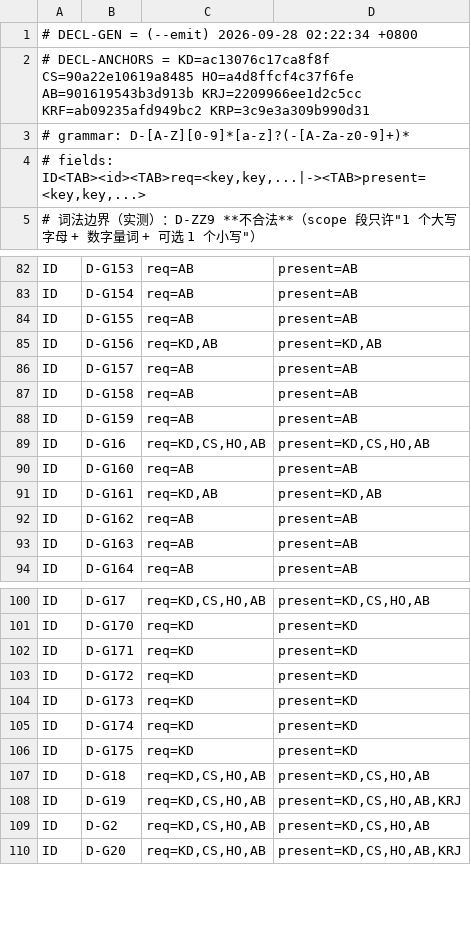
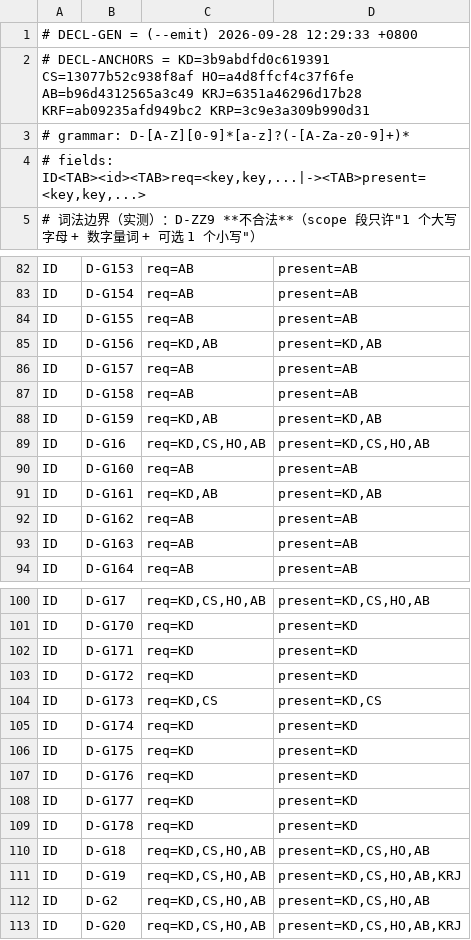
Before and after one commit to isharrrry/WPFOnLinux, a TSV file: build/MilBridge/tools/defect-registry-declared.tsv, drawn as a sheet; only a part is shown, gaps mark what is left out.

```diff
--- a/build/MilBridge/tools/defect-registry-declared.tsv
+++ b/build/MilBridge/tools/defect-registry-declared.tsv
@@ -1,3 +1,3 @@
-# DECL-GEN = (--emit) 2026-09-28 02:22:34 +0800
-# DECL-ANCHORS = KD=ac13076c17ca8f8f CS=90a22e10619a8485 HO=a4d8ffcf4c37f6fe AB=901619543b3d913b KRJ=2209966ee1d2c5cc KRF=ab09235afd949bc2 KRP=3c9e3a309b990d31
+# DECL-GEN = (--emit) 2026-09-28 12:29:33 +0800
+# DECL-ANCHORS = KD=3b9abdfd0c619391 CS=13077b52c938f8af HO=a4d8ffcf4c37f6fe AB=b96d4312565a3c49 KRJ=6351a46296d17b28 KRF=ab09235afd949bc2 KRP=3c9e3a309b990d31
 # grammar: D-[A-Z][0-9]*[a-z]?(-[A-Za-z0-9]+)*
@@ -87,3 +87,3 @@ ID	D-G157	req=AB	present=AB
 ID	D-G158	req=AB	present=AB
-ID	D-G159	req=AB	present=AB
+ID	D-G159	req=KD,AB	present=KD,AB
 ID	D-G16	req=KD,CS,HO,AB	present=KD,CS,HO,AB
@@ -103,5 +103,8 @@ ID	D-G171	req=KD	present=KD
 ID	D-G172	req=KD	present=KD
-ID	D-G173	req=KD	present=KD
+ID	D-G173	req=KD,CS	present=KD,CS
 ID	D-G174	req=KD	present=KD
 ID	D-G175	req=KD	present=KD
+ID	D-G176	req=KD	present=KD
+ID	D-G177	req=KD	present=KD
+ID	D-G178	req=KD	present=KD
 ID	D-G18	req=KD,CS,HO,AB	present=KD,CS,HO,AB
```
Also changed, not shown: 11 other files.
